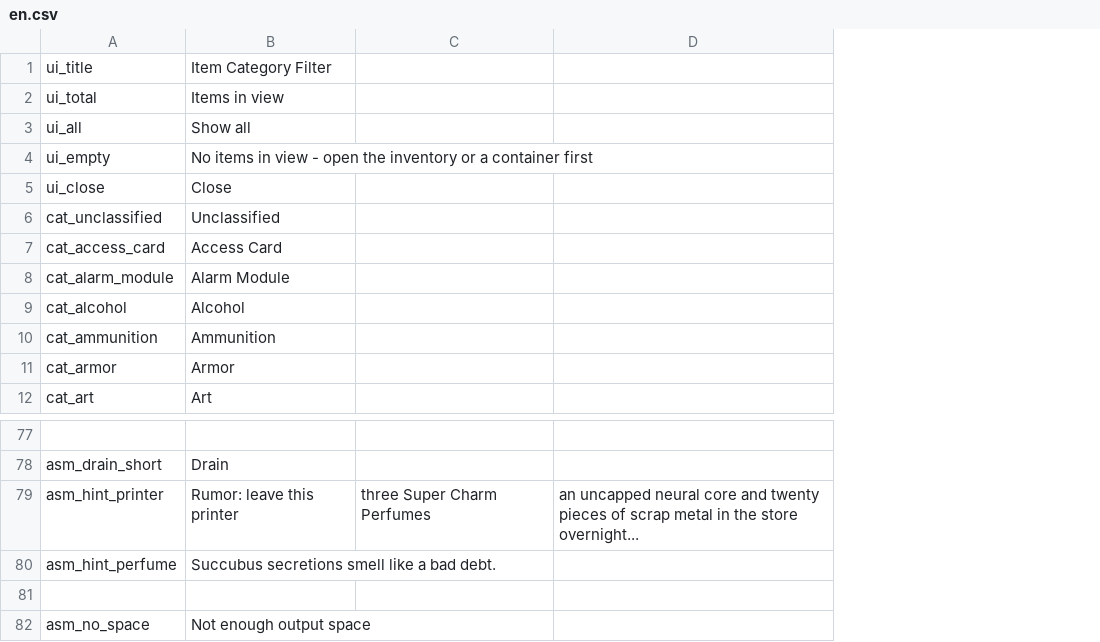
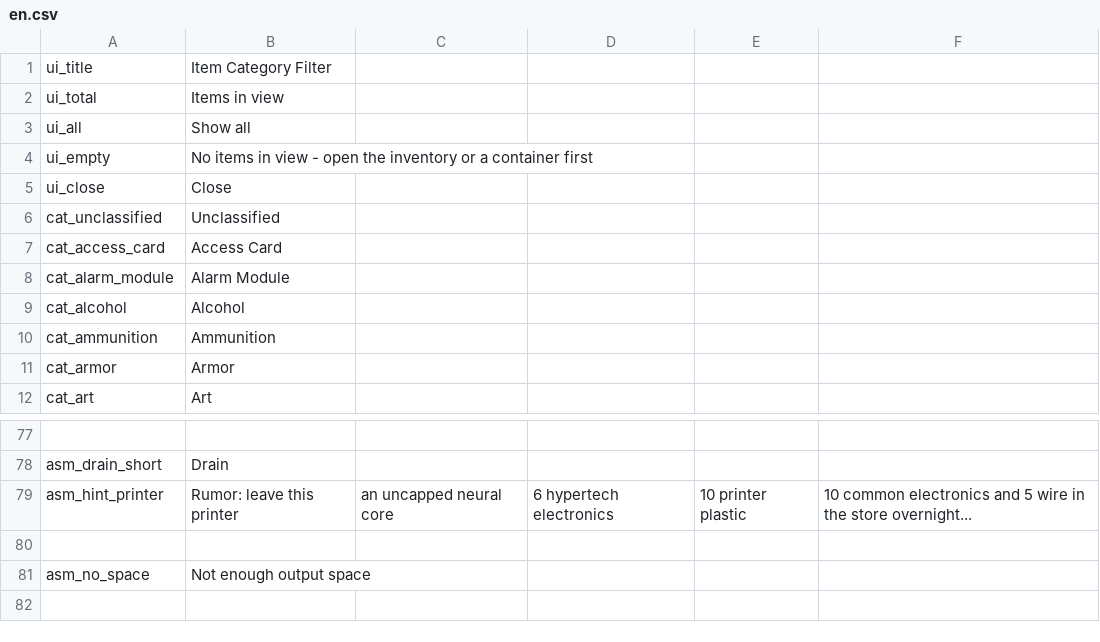
Before and after one commit to Cs2Cr2O7/Probability, a CSV file: src/Probability/Localization/en.csv, drawn as a sheet; only a part is shown, gaps mark what is left out; removed rows and columns are numbered as before the commit, all else as after; the diff names each change by its address in the sheet, - before the commit and + after, or states it on an @@ line.

Commit message:
Release 0.3.3.1: number the output slots and use hypertech parts in the ritual
Label the four pocket output slots 1-4 so no blank label rows remain, and
replace the twenty scrap metal with six hypertech electronics in the acquisition
ritual while removing the perfume from it.

```diff
--- a/src/Probability/Localization/en.csv
+++ b/src/Probability/Localization/en.csv
-column C, row 79: three Super Charm Perfumes
-column D, row 79: an uncapped neural core and twenty pieces of scrap metal in the store overnight...
+column C, row 79: an uncapped neural core
+column D, row 79: 6 hypertech electronics
+column E, row 79: 10 printer plastic
+column F, row 79: 10 common electronics and 5 wire in the store overnight...
-row 80: asm_hint_perfume | Succubus secretions smell like a bad debt.
```
Also changed, not shown: src/Probability/Localization/zh.csv, 5 other files.
